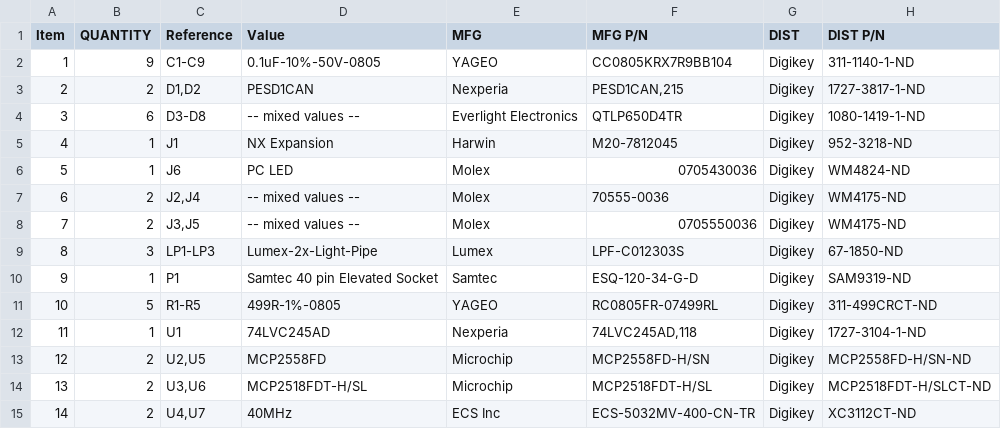
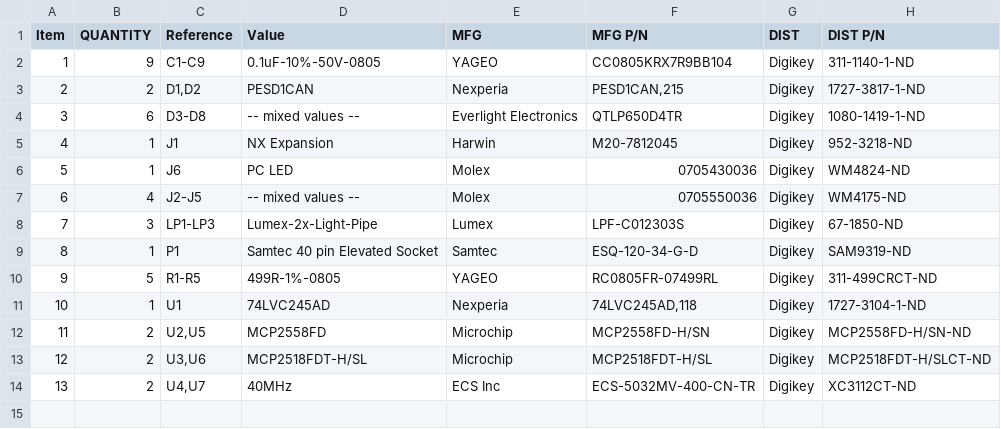
Before and after one commit to frc971/electrical, a CSV file: circuit-boards/Orin-NX-PCBs/NX-IndicatorBoard-V2/Output-Files/Assembly-Files/NX-IndicatorBoard-bom.csv, drawn as a sheet; removed rows and columns are numbered as before the commit, all else as after; the diff names each change by its address in the sheet, - before the commit and + after, or states it on an @@ line.

```diff
--- a/circuit-boards/Orin-NX-PCBs/NX-IndicatorBoard-V2/Output-Files/Assembly-Files/NX-IndicatorBoard-bom.csv
+++ b/circuit-boards/Orin-NX-PCBs/NX-IndicatorBoard-V2/Output-Files/Assembly-Files/NX-IndicatorBoard-bom.csv
-row 7: 6 | 2 | J2,J4 | -- mixed values -- | Molex | 70555-0036 | Digikey | WM4175-ND
@@ column A (Item) renumbered from row 7 down @@
-B7 (QUANTITY): 2
+B7 (QUANTITY): 4
-C7 (Reference): J3,J5
+C7 (Reference): J2-J5
```
Also changed, not shown: 25 other files.
